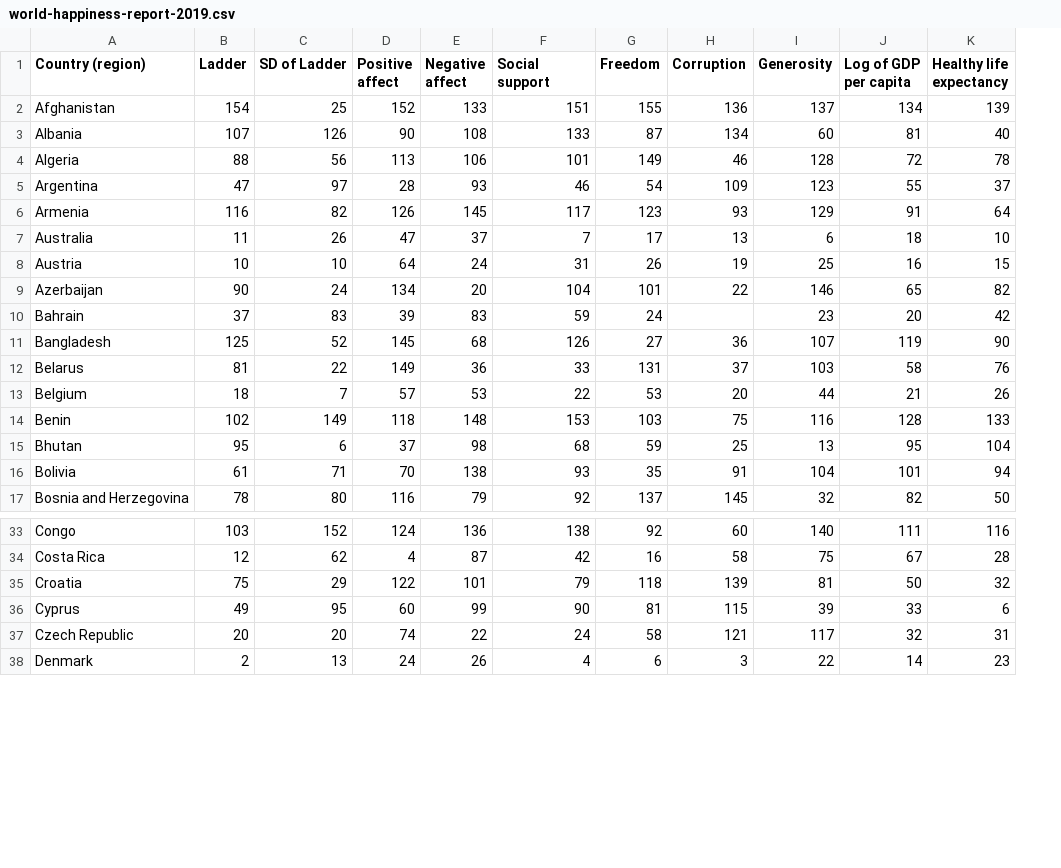
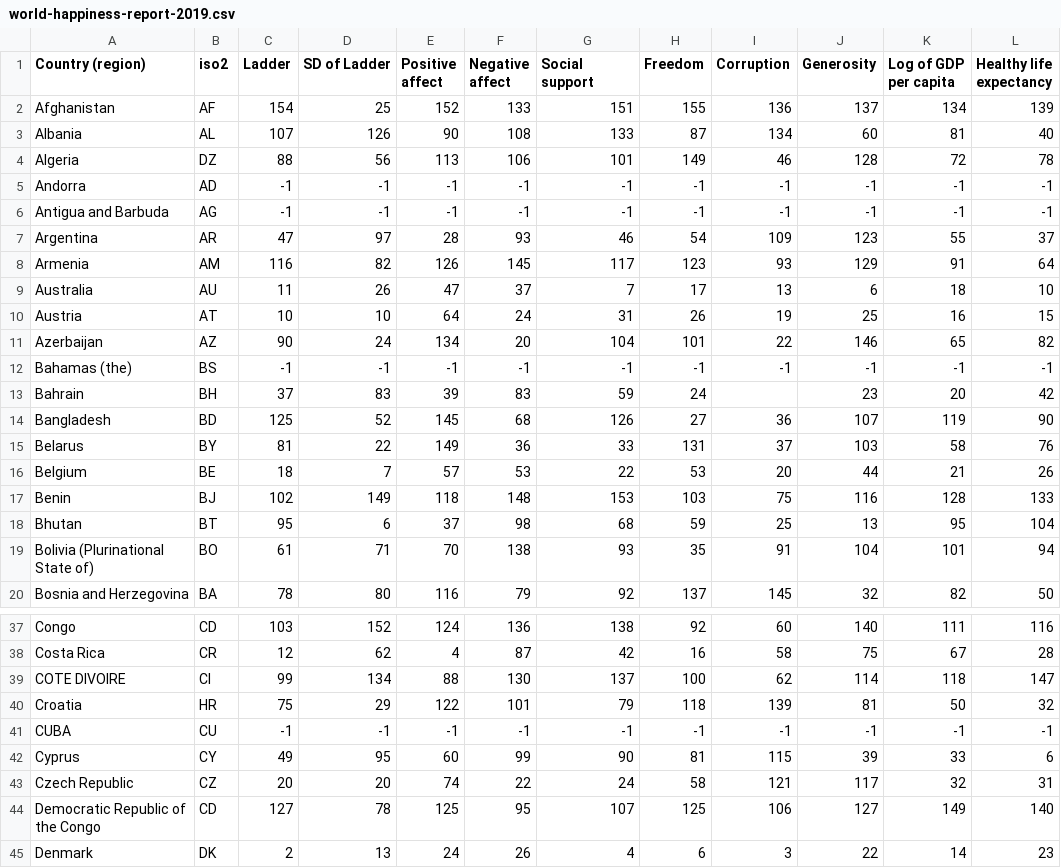
Before and after one commit to idimitriadis/covid, a CSV file: data/world-happiness-report-2019.csv, drawn as a sheet; only a part is shown, gaps mark what is left out; addresses are those after the commit; the diff covers the shown part only; the diff names each change by its address in the sheet, - before the commit and + after, or states it on an @@ line.

Commit message:
some refactoring and new data

```diff
--- a/data/world-happiness-report-2019.csv
+++ b/data/world-happiness-report-2019.csv
+column B (iso2), rows 2-4: AF | AL | DZ; rows 7-11: AR | AM | AU | AT | AZ; rows 13-20: BH | BD | BY | BE | BJ | BT | BO | BA; rows 37-38: CD | CR; row 40: HR; rows 42-43: CY | CZ; row 45: DK
+row 5: Andorra | AD | -1 | -1 | -1 | -1 | -1 | -1 | -1 | -1 | -1 | -1
+row 6: Antigua and Barbuda | AG | -1 | -1 | -1 | -1 | -1 | -1 | -1 | -1 | -1 | -1
+row 12: Bahamas (the) | BS | -1 | -1 | -1 | -1 | -1 | -1 | -1 | -1 | -1 | -1
-A19 (Country (region)): Bolivia
+A19 (Country (region)): Bolivia (Plurinational State of)
@@ row 67 moved to row 39: COTE DIVOIRE @@
@@ row 175 moved to row 41: CUBA @@
@@ row 161 moved to row 44: Democratic Republic of the Congo @@
```
Also changed, not shown: 3 removed rows and 12 moved rows elsewhere in this file, 11 other files.
